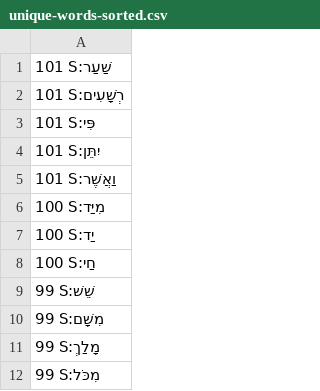
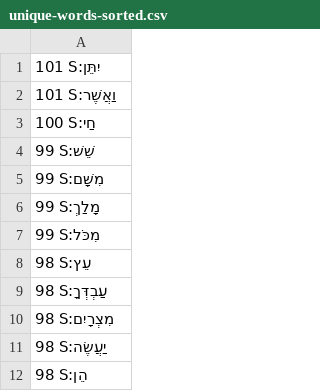
Before and after one commit to dowens76/OSHB-words, a CSV file: unique-words-sorted.csv, drawn as a sheet; only a part is shown; the shorter side is filled out with more unchanged rows.

Commit message:
S:רְשָׁעִים

```diff
--- a/unique-words-sorted.csv
+++ b/unique-words-sorted.csv
@@ -1,8 +1,3 @@
-101 S:שַׁעַר
-101 S:רְשָׁעִים
-101 S:פִּי
 101 S:יִתֵּן
 101 S:וַאֲשֶׁר
-100 S:מִיַּד
-100 S:יַד
 100 S:חַי
```
